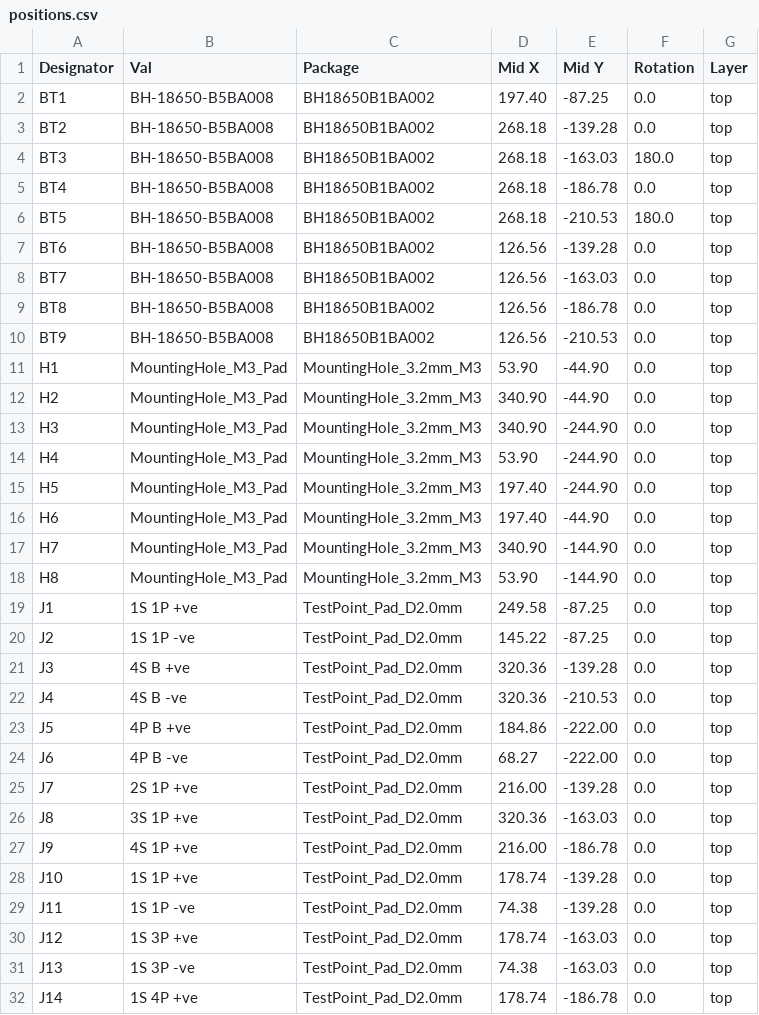
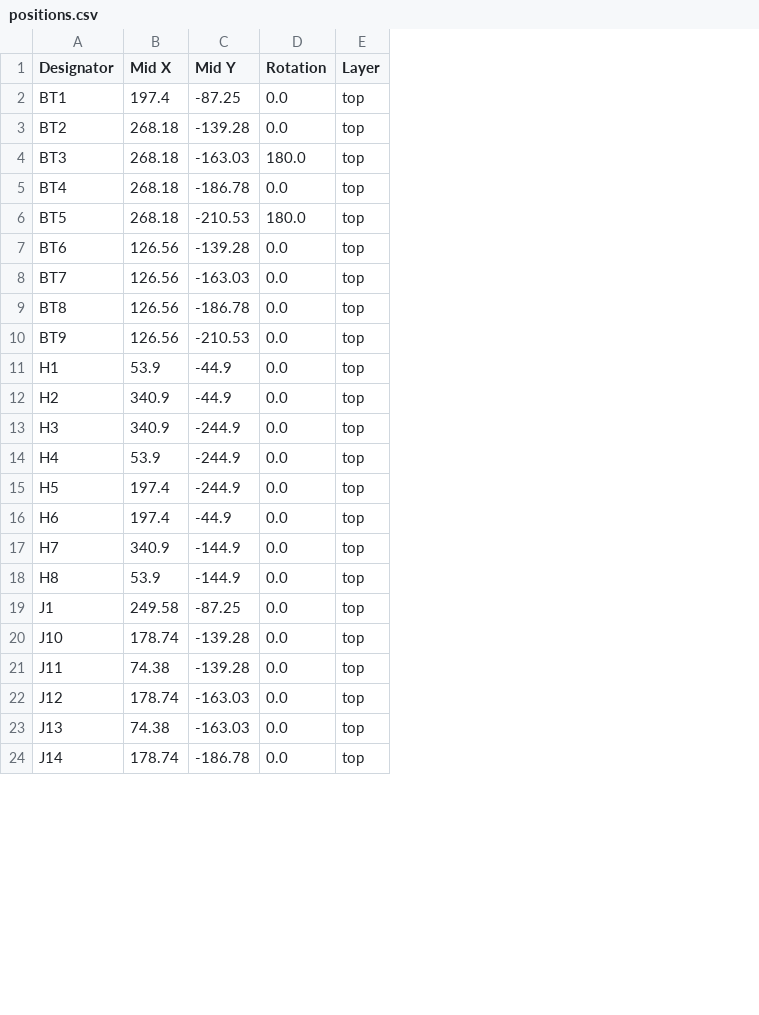
Before and after one commit to P-Shreyas543/ACIR-Learning-Kit-1-PCB, a CSV file: production/positions.csv, drawn as a sheet; only a part is shown; removed rows and columns are numbered as before the commit, all else as after; the diff covers the shown part only; the diff names each change by its address in the sheet, - before the commit and + after, or states it on an @@ line.

Commit message:
chore: generate gerbers and production manufacturing files for PCB layout

```diff
--- a/production/positions.csv
+++ b/production/positions.csv
-column B (Val), rows 2-19: BH-18650-B5BA008 | BH-18650-B5BA008 | BH-18650-B5BA008 | BH-18650-B5BA008 | BH-18650-B5BA008 | BH-18650-B5BA008 | BH-18650-B5BA008 | BH-18650-B5BA008 | BH-18650-B5BA008 | MountingHole_M3_Pad | MountingHole_M3_Pad | MountingHole_M3_Pad | MountingHole_M3_Pad | MountingHole_M3_Pad | MountingHole_M3_Pad | MountingHole_M3_Pad | MountingHole_M3_Pad | 1S 1P +ve; rows 28-32: 1S 1P +ve | 1S 1P -ve | 1S 3P +ve | 1S 3P -ve | 1S 4P +ve
-column C (Package), rows 2-19: BH18650B1BA002 | BH18650B1BA002 | BH18650B1BA002 | BH18650B1BA002 | BH18650B1BA002 | BH18650B1BA002 | BH18650B1BA002 | BH18650B1BA002 | BH18650B1BA002 | MountingHole_3.2mm_M3 | MountingHole_3.2mm_M3 | MountingHole_3.2mm_M3 | MountingHole_3.2mm_M3 | MountingHole_3.2mm_M3 | MountingHole_3.2mm_M3 | MountingHole_3.2mm_M3 | MountingHole_3.2mm_M3 | TestPoint_Pad_D2.0mm; rows 28-32: all TestPoint_Pad_D2.0mm
-B2 (Mid X): 197.40
+B2 (Mid X): 197.4
-B11 (Mid X): 53.90
+B11 (Mid X): 53.9
-C11:C12 (Mid Y): -44.90
+C11:C12 (Mid Y): -44.9
-B12:B13 (Mid X): 340.90
+B12:B13 (Mid X): 340.9
-C13:C15 (Mid Y): -244.90
+C13:C15 (Mid Y): -244.9
-B14 (Mid X): 53.90
+B14 (Mid X): 53.9
-B15:B16 (Mid X): 197.40
+B15:B16 (Mid X): 197.4
-C16 (Mid Y): -44.90
+C16 (Mid Y): -44.9
-B17 (Mid X): 340.90
+B17 (Mid X): 340.9
-C17:C18 (Mid Y): -144.90
+C17:C18 (Mid Y): -144.9
-B18 (Mid X): 53.90
+B18 (Mid X): 53.9
@@ row 20 moved to row 30: J2 @@
@@ row 21 moved to row 32: J3 @@
@@ row 22 moved to row 33: J4 @@
-row 23: J5 | 4P B +ve | TestPoint_Pad_D2.0mm | 184.86 | -222.00 | 0.0 | top
-row 24: J6 | 4P B -ve | TestPoint_Pad_D2.0mm | 68.27 | -222.00 | 0.0 | top
-row 25: J7 | 2S 1P +ve | TestPoint_Pad_D2.0mm | 216.00 | -139.28 | 0.0 | top
@@ row 26 moved to row 37: J8 @@
-row 27: J9 | 4S 1P +ve | TestPoint_Pad_D2.0mm | 216.00 | -186.78 | 0.0 | top
```
Also changed, not shown: 4 added rows and 2 edited cells elsewhere in this file, 45 other files.
